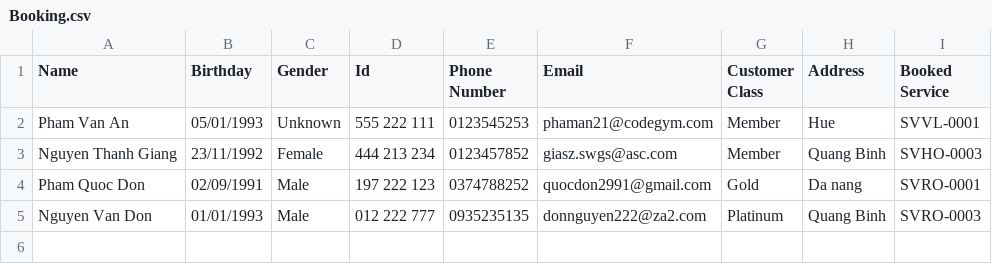
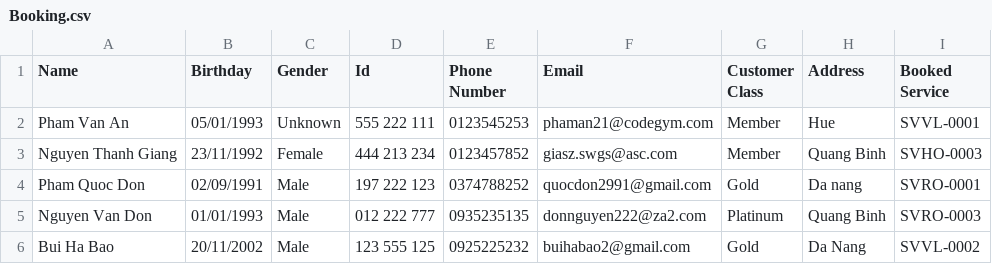
Before and after one commit to quocdon/A0720I1-PhamQuocDon, a CSV file: Module2/_99_CaseStudy/FuramaResort/out/production/FuramaResort/data/Booking.csv, drawn as a sheet.

```diff
--- a/Module2/_99_CaseStudy/FuramaResort/out/production/FuramaResort/data/Booking.csv
+++ b/Module2/_99_CaseStudy/FuramaResort/out/production/FuramaResort/data/Booking.csv
@@ -5 +5,2 @@ Pham Quoc Don,02/09/1991,Male,197 222 123,0374788252,quocdon2991@gmail.com,Gold,
 Nguyen Van Don,01/01/1993,Male,012 222 777,0935235135,donnguyen222@za2.com,Platinum,Quang Binh,SVRO-0003
+Bui Ha Bao,20/11/2002,Male,123 555 125,0925225232,buihabao2@gmail.com,Gold,Da Nang,SVVL-0002
```
Also changed, not shown: Module2/_99_CaseStudy/FuramaResort/out/production/FuramaResort/data/Customer.csv, Module2/_99_CaseStudy/FuramaResort/src/data/Booking.csv, 33 other files.
